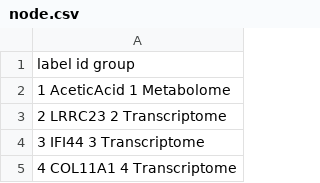
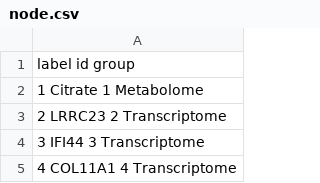
Before and after one commit to Nassm3/maturity, a CSV file: network_placenta_diff/app/node.csv, drawn as a sheet; only a part is shown; the diff covers the shown part only.

```diff
--- a/network_placenta_diff/app/node.csv
+++ b/network_placenta_diff/app/node.csv
@@ -1,3 +1,3 @@
 label id group
-1 AceticAcid 1 Metabolome
+1 Citrate 1 Metabolome
 2 LRRC23 2 Transcriptome
```
Also changed, not shown: 2 removed rows and 49 edited cells elsewhere in this file, network_placenta_diff.110/app/edge.csv, network_placenta_diff.110/app/node.csv, 3 other files.
